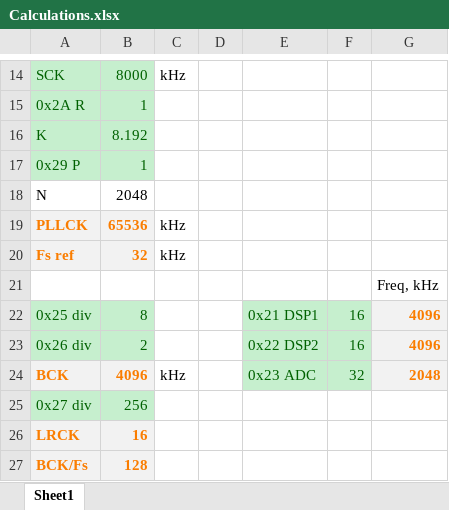
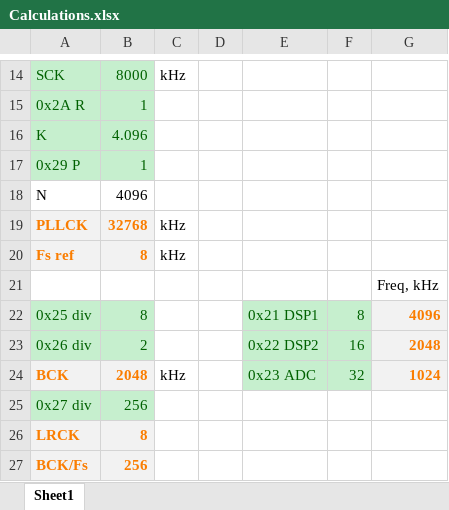
Before and after one commit to Kreyl/Microom, an Excel workbook: Calculations.xlsx, sheet Sheet1, drawn as a sheet; only a part is shown, gaps mark what is left out; values as stored, in another font and other column widths than the file's, no borders; the diff names each change by its address in the sheet, - before the commit and + after, or states it on an @@ line.

```diff
--- a/Calculations.xlsx (sheet Sheet1)
+++ b/Calculations.xlsx (sheet Sheet1)
-B16: 8.192
+B16: 4.096
-B18: 2048
+B18: 4096
-B19: 65536
+B19: 32768
-B20: 32
+B20: 8
-F22: 16
+F22: 8
-G23: 4096
+G23: 2048
-B24: 4096
+B24: 2048
-G24: 2048
+G24: 1024
-B26: 16
+B26: 8
-B27: 128
+B27: 256
```
Also changed, not shown: 6 other files.
